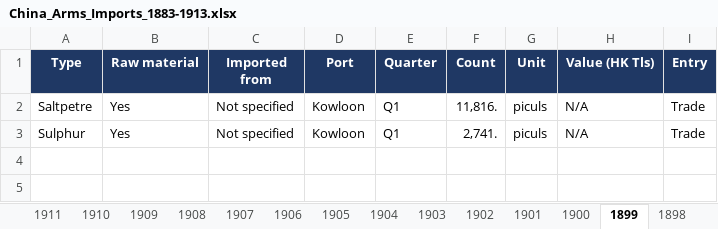
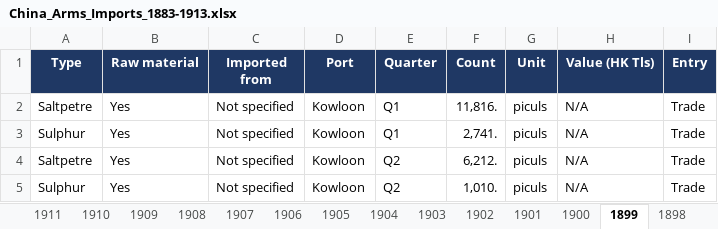
Before and after one commit to hinsonyuen/PATH-Hinson-Work-, an Excel workbook: china/workbooks/China_Arms_Imports_1883-1913.xlsx, sheet 1899, drawn as a sheet; values as stored, in another font and other column widths than the file's, no borders; the diff names each change by its address in the sheet, - before the commit and + after, or states it on an @@ line.

```diff
--- a/china/workbooks/China_Arms_Imports_1883-1913.xlsx (sheet 1899)
+++ b/china/workbooks/China_Arms_Imports_1883-1913.xlsx (sheet 1899)
+row 4: Saltpetre | Yes | Not specified | Kowloon | Q2 | 6,212. | piculs | N/A | Trade
+row 5: Sulphur | Yes | Not specified | Kowloon | Q2 | 1,010. | piculs | N/A | Trade
```
Also changed, not shown: sheet Notes, sheet Coverage, china/workbooks/China_Arms_Exports_1883-1913.xlsx, 2 other files.
